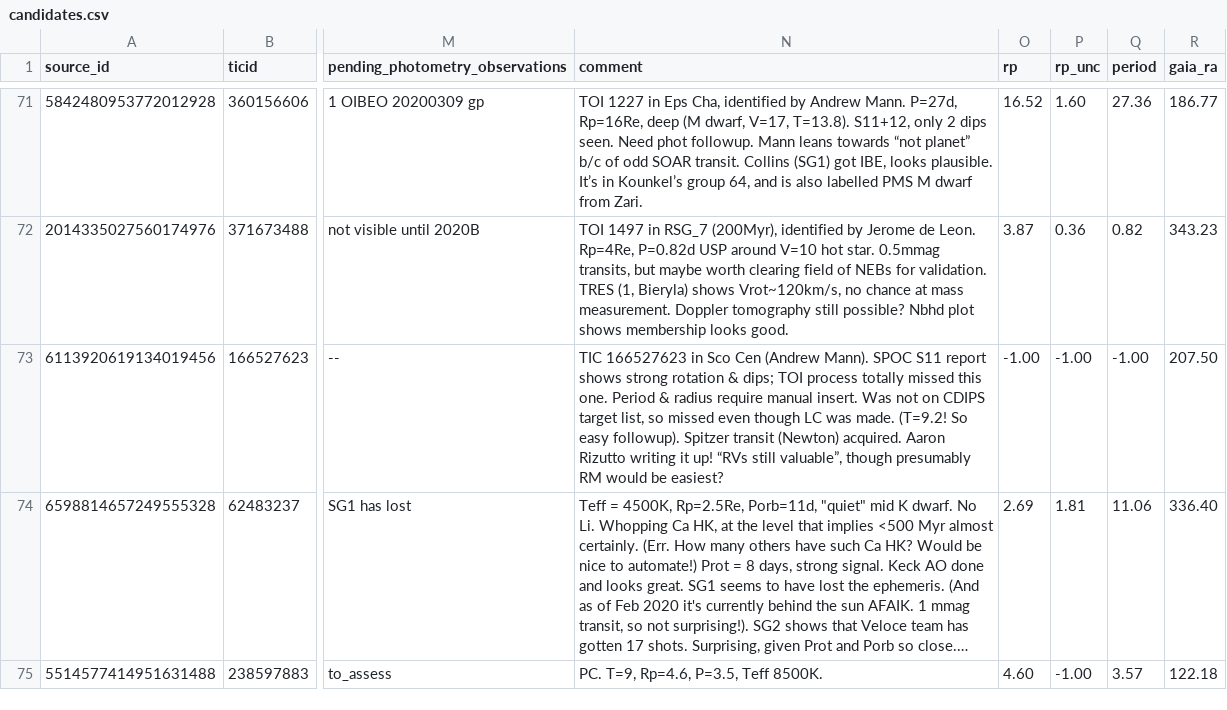
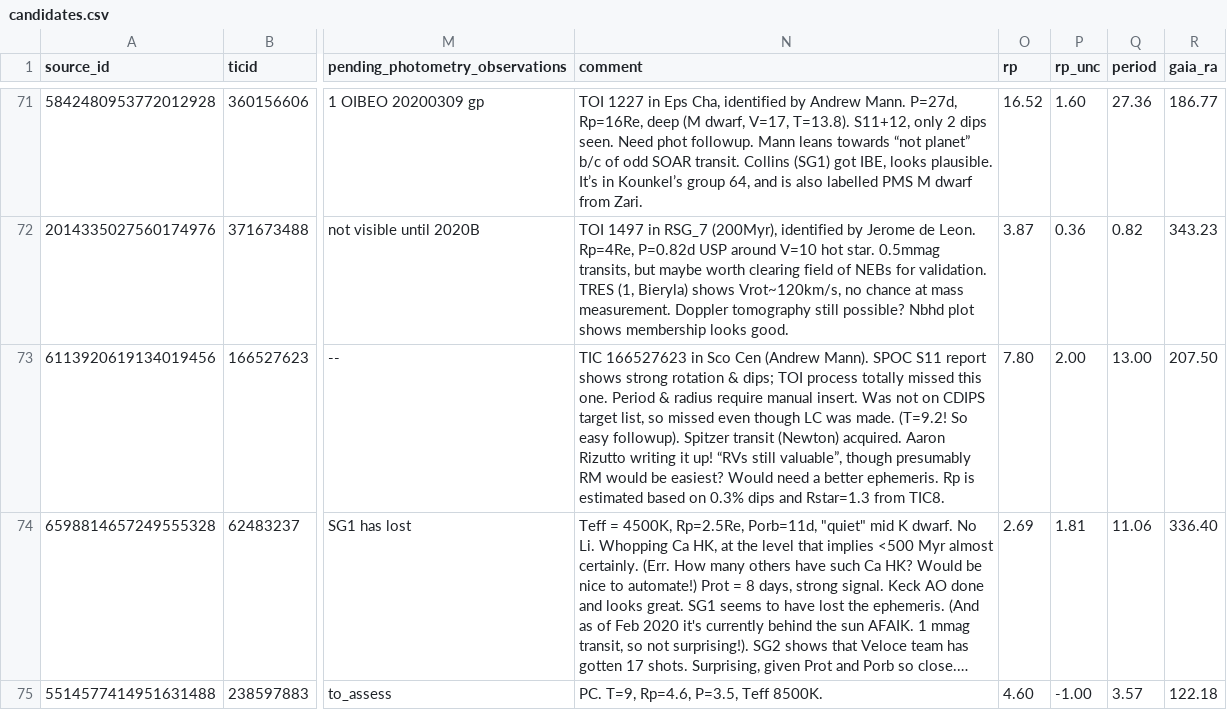
Before and after one commit to lgbouma/cdips_followup, a CSV file: data/candidate_database/candidates.csv, drawn as a sheet; only a part is shown, gaps mark what is left out; long unchanged cells end in …; the diff names each change by its address in the sheet, - before the commit and + after, or states it on an @@ line.

Commit message:
cand db update

```diff
--- a/data/candidate_database/candidates.csv
+++ b/data/candidate_database/candidates.csv
-N73 (comment): …be easiest?
+N73 (comment): …be easiest? Would need a better ephemeris. Rp is estimated based on 0.3% dips and Rstar=1.3 from TIC8.
-O73 (rp): -1.00
+O73 (rp): 7.80
-P73 (rp_unc): -1.00
+P73 (rp_unc): 2.00
-Q73 (period): -1.00
+Q73 (period): 13.00
```
